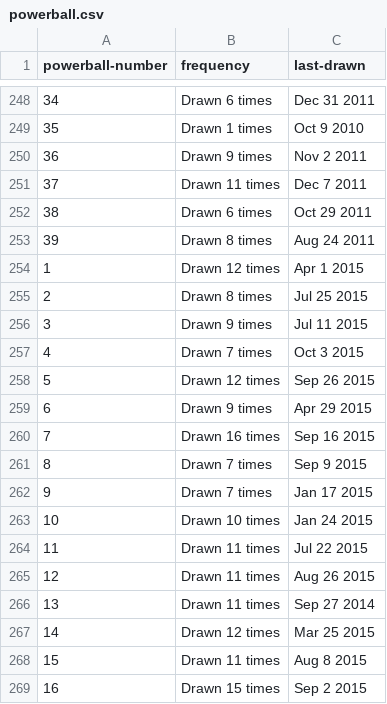
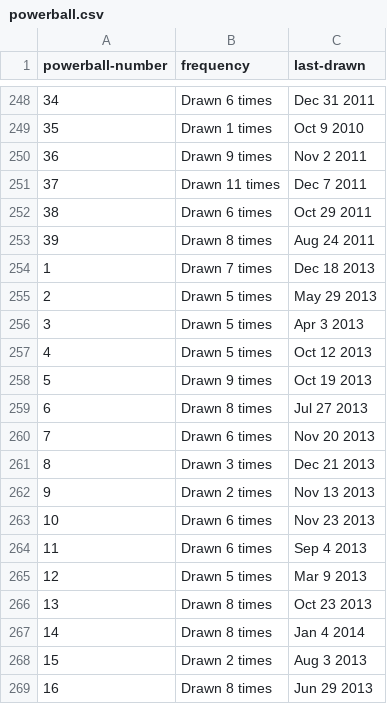
Before and after one commit to kv-hearst/powerball, a CSV file: data/powerball.csv, drawn as a sheet; only a part is shown, gaps mark what is left out; the diff covers the shown part only.

```diff
--- a/data/powerball.csv
+++ b/data/powerball.csv
@@ -253,17 +253,17 @@ powerball-number,frequency,last-drawn
 39,Drawn 8 times,Aug 24 2011
-1,Drawn 12 times,Apr 1 2015
-2,Drawn 8 times,Jul 25 2015
-3,Drawn 9 times,Jul 11 2015
-4,Drawn 7 times,Oct 3 2015
-5,Drawn 12 times,Sep 26 2015
-6,Drawn 9 times,Apr 29 2015
-7,Drawn 16 times,Sep 16 2015
-8,Drawn 7 times,Sep 9 2015
-9,Drawn 7 times,Jan 17 2015
-10,Drawn 10 times,Jan 24 2015
-11,Drawn 11 times,Jul 22 2015
-12,Drawn 11 times,Aug 26 2015
-13,Drawn 11 times,Sep 27 2014
-14,Drawn 12 times,Mar 25 2015
-15,Drawn 11 times,Aug 8 2015
-16,Drawn 15 times,Sep 2 2015
+1,Drawn 7 times,Dec 18 2013
+2,Drawn 5 times,May 29 2013
+3,Drawn 5 times,Apr 3 2013
+4,Drawn 5 times,Oct 12 2013
+5,Drawn 9 times,Oct 19 2013
+6,Drawn 8 times,Jul 27 2013
+7,Drawn 6 times,Nov 20 2013
+8,Drawn 3 times,Dec 21 2013
+9,Drawn 2 times,Nov 13 2013
+10,Drawn 6 times,Nov 23 2013
+11,Drawn 6 times,Sep 4 2013
+12,Drawn 5 times,Mar 9 2013
+13,Drawn 8 times,Oct 23 2013
+14,Drawn 8 times,Jan 4 2014
+15,Drawn 2 times,Aug 3 2013
+16,Drawn 8 times,Jun 29 2013
```
Also changed, not shown: 2 added rows, 2 removed rows and 42 edited cells elsewhere in this file, data/main_ball.csv, data/main_ball_active.csv, 4 other files.
